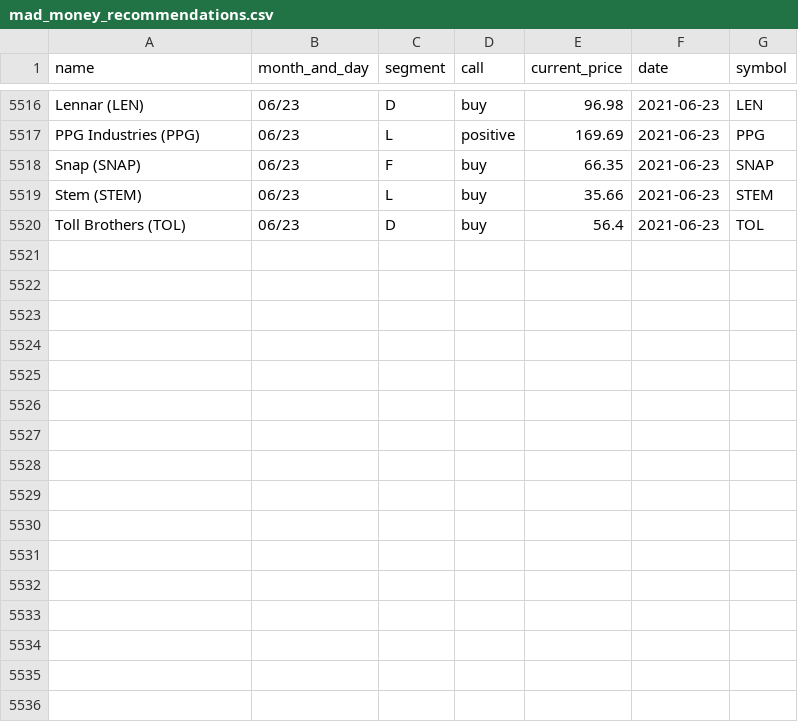
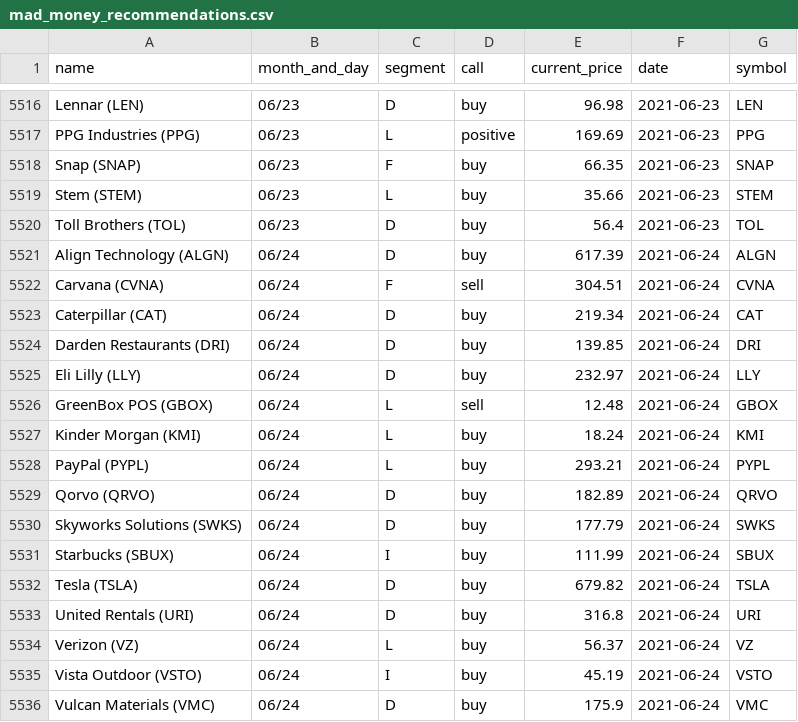
Before and after one commit to gaborvecsei/Mad-Money-Backtesting, a CSV file: mad_money_recommendations.csv, drawn as a sheet; only a part is shown, gaps mark what is left out.

```diff
--- a/mad_money_recommendations.csv
+++ b/mad_money_recommendations.csv
@@ -5520 +5520,17 @@ Stem (STEM),06/23,L,buy,35.66,2021-06-23,STEM
 Toll Brothers (TOL),06/23,D,buy,56.4,2021-06-23,TOL
+Align Technology (ALGN),06/24,D,buy,617.39,2021-06-24,ALGN
+Carvana (CVNA),06/24,F,sell,304.51,2021-06-24,CVNA
+Caterpillar (CAT),06/24,D,buy,219.34,2021-06-24,CAT
+Darden Restaurants (DRI),06/24,D,buy,139.85,2021-06-24,DRI
+Eli Lilly (LLY),06/24,D,buy,232.97,2021-06-24,LLY
+GreenBox POS (GBOX),06/24,L,sell,12.48,2021-06-24,GBOX
+Kinder Morgan (KMI),06/24,L,buy,18.24,2021-06-24,KMI
+PayPal (PYPL),06/24,L,buy,293.21,2021-06-24,PYPL
+Qorvo (QRVO),06/24,D,buy,182.89,2021-06-24,QRVO
+Skyworks Solutions (SWKS),06/24,D,buy,177.79,2021-06-24,SWKS
+Starbucks (SBUX),06/24,I,buy,111.99,2021-06-24,SBUX
+Tesla (TSLA),06/24,D,buy,679.82,2021-06-24,TSLA
+United Rentals (URI),06/24,D,buy,316.8,2021-06-24,URI
+Verizon (VZ),06/24,L,buy,56.37,2021-06-24,VZ
+Vista Outdoor (VSTO),06/24,I,buy,45.19,2021-06-24,VSTO
+Vulcan Materials (VMC),06/24,D,buy,175.9,2021-06-24,VMC
```
